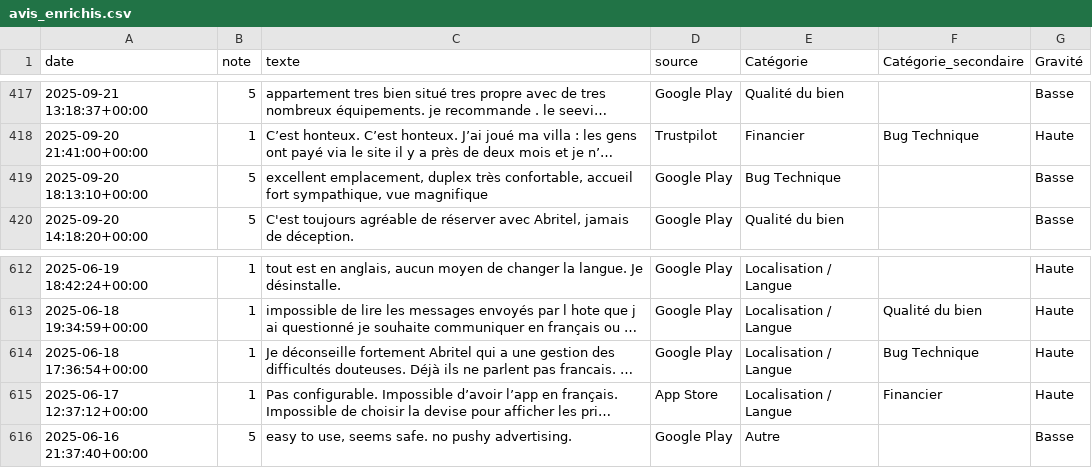
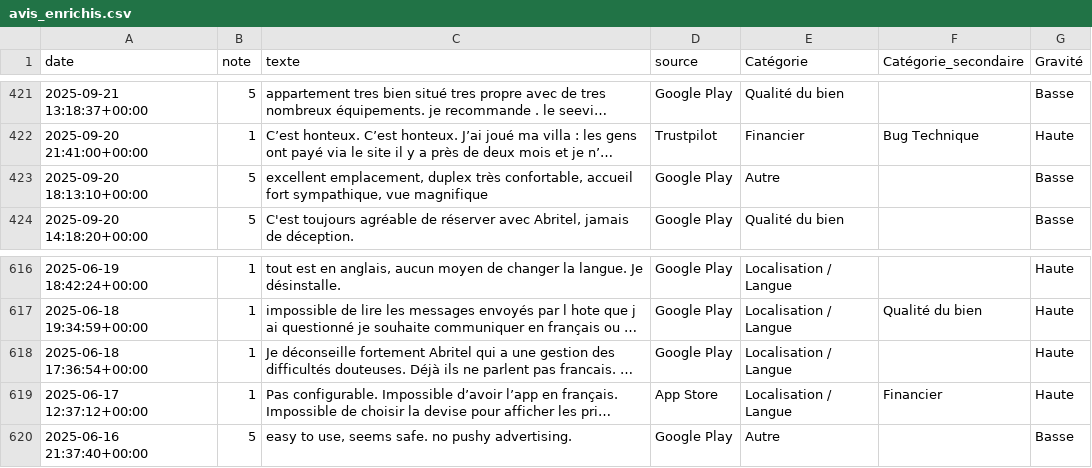
Before and after one commit to ngsanogo/feb26_dpm_abritel, a CSV file: data/avis_enrichis.csv, drawn as a sheet; only a part is shown, gaps mark what is left out; long unchanged cells end in …; addresses are those after the commit; the diff covers the shown part only; the diff names each change by its address in the sheet, - before the commit and + after, or states it on an @@ line.

```diff
--- a/data/avis_enrichis.csv
+++ b/data/avis_enrichis.csv
-E423 (Catégorie): Bug Technique
+E423 (Catégorie): Autre
-F618 (Catégorie_secondaire): Bug Technique
+F618 (Catégorie_secondaire): (empty)
```
Also changed, not shown: 4 added rows and 10 edited cells elsewhere in this file.
